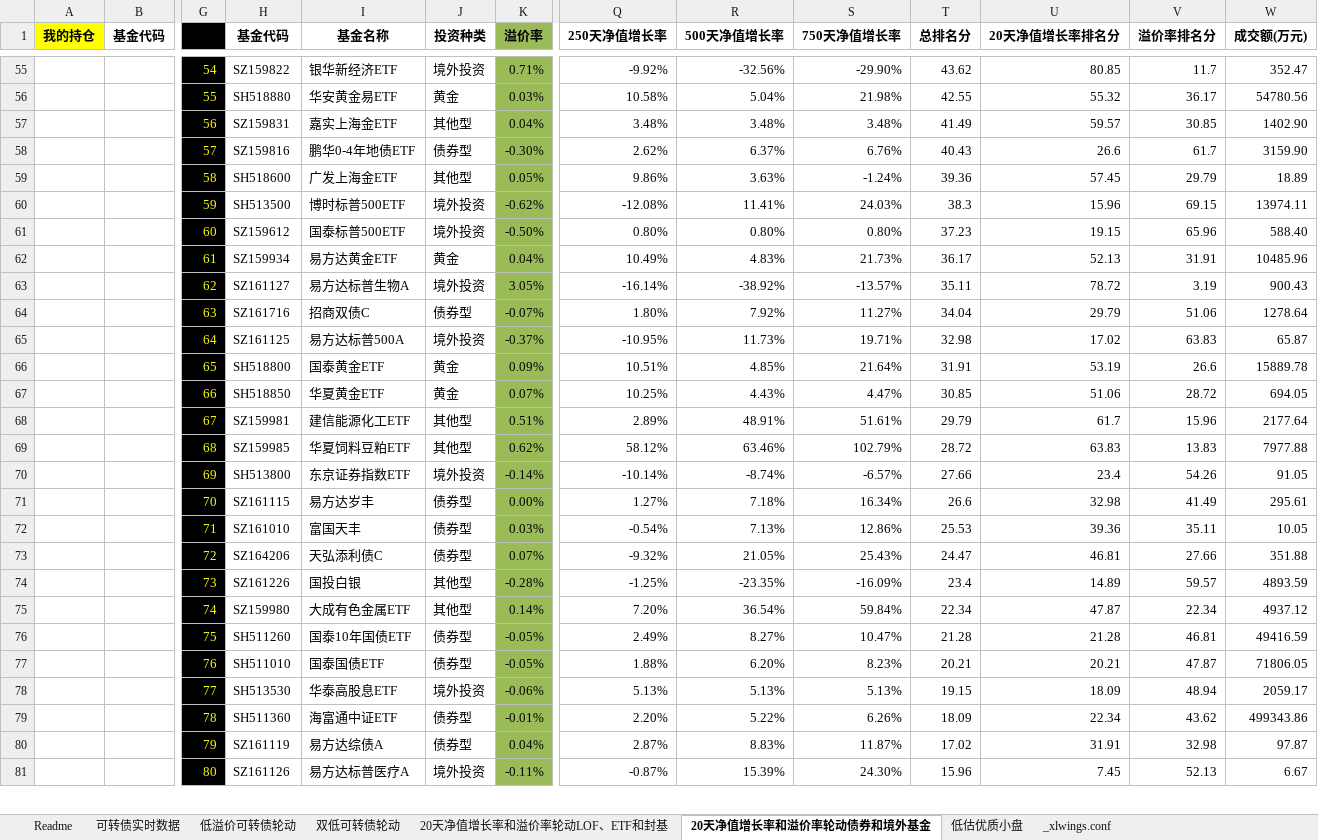
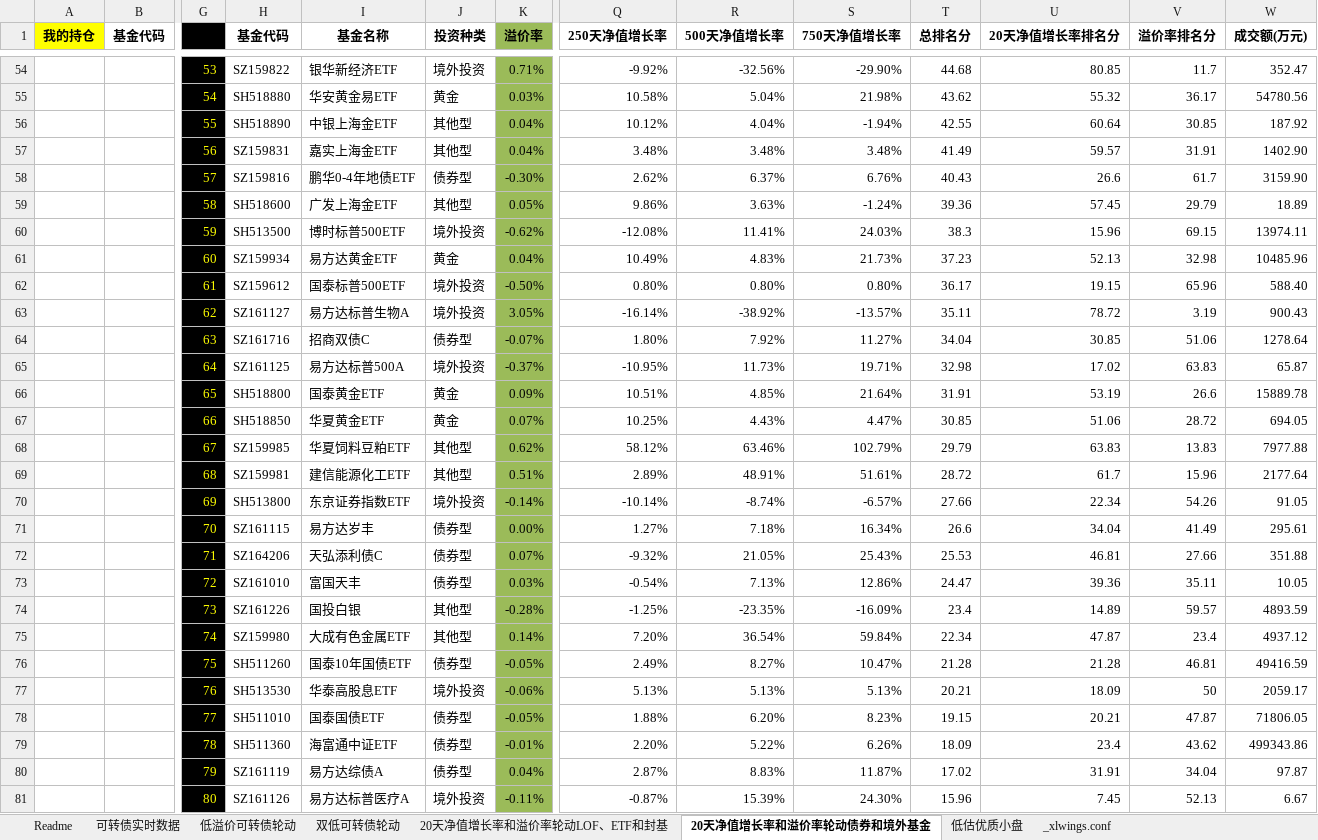
Before and after one commit to wbbyfd/UniversalRotation, an Excel workbook: UniversalRotation.xlsm, sheet 20天净值增长率和溢价率轮动债券和境外基金, drawn as a sheet; only a part is shown, gaps mark what is left out; values as stored, in another font and other column widths than the file's, no borders; charts and pictures not drawn; removed rows and columns are numbered as before the commit, all else as after; rows hold the shown columns only; the diff covers the shown part only; the diff names each change by its address in the sheet, - before the commit and + after, or states it on an @@ line.

```diff
--- a/UniversalRotation.xlsm (sheet 20天净值增长率和溢价率轮动债券和境外基金)
+++ b/UniversalRotation.xlsm (sheet 20天净值增长率和溢价率轮动债券和境外基金)
-G54: 54
+G54: 53
-T54 (总排名分): 43.62
+T54 (总排名分): 44.68
-G55: 55
+G55: 54
-T55 (总排名分): 42.55
+T55 (总排名分): 43.62
+row 56:  |  | 55 | SH518890 | 中银上海金ETF | 其他型 | 0.04% | 10.12% | 4.04% | -1.94% | 42.55 | 60.64 | 30.85 | 187.92
-V57 (溢价率排名分): 30.85
+V57 (溢价率排名分): 31.91
+row 61:  |  | 60 | SZ159934 | 易方达黄金ETF | 黄金 | 0.04% | 10.49% | 4.83% | 21.73% | 37.23 | 52.13 | 32.98 | 10485.96
-G62: 60
+G62: 61
-T62 (总排名分): 37.23
+T62 (总排名分): 36.17
-row 62:  |  | 61 | SZ159934 | 易方达黄金ETF | 黄金 | 0.04% | 10.49% | 4.83% | 21.73% | 36.17 | 52.13 | 31.91 | 10485.96
-U64 (20天净值增长率排名分): 29.79
+U64 (20天净值增长率排名分): 30.85
-row 68:  |  | 67 | SZ159981 | 建信能源化工ETF | 其他型 | 0.51% | 2.89% | 48.91% | 51.61% | 29.79 | 61.7 | 15.96 | 2177.64
-G68: 68
+G68: 67
-T68 (总排名分): 28.72
+T68 (总排名分): 29.79
+row 69:  |  | 68 | SZ159981 | 建信能源化工ETF | 其他型 | 0.51% | 2.89% | 48.91% | 51.61% | 28.72 | 61.7 | 15.96 | 2177.64
-U70 (20天净值增长率排名分): 23.4
+U70 (20天净值增长率排名分): 22.34
-U71 (20天净值增长率排名分): 32.98
+U71 (20天净值增长率排名分): 34.04
-row 72:  |  | 71 | SZ161010 | 富国天丰 | 债券型 | 0.03% | -0.54% | 7.13% | 12.86% | 25.53 | 39.36 | 35.11 | 10.05
-G72: 72
+G72: 71
-T72 (总排名分): 24.47
+T72 (总排名分): 25.53
+row 73:  |  | 72 | SZ161010 | 富国天丰 | 债券型 | 0.03% | -0.54% | 7.13% | 12.86% | 24.47 | 39.36 | 35.11 | 10.05
-V75 (溢价率排名分): 22.34
+V75 (溢价率排名分): 23.4
+row 77:  |  | 76 | SH513530 | 华泰高股息ETF | 境外投资 | -0.06% | 5.13% | 5.13% | 5.13% | 20.21 | 18.09 | 50 | 2059.17
-G78: 76
+G78: 77
-T78 (总排名分): 20.21
+T78 (总排名分): 19.15
-row 78:  |  | 77 | SH513530 | 华泰高股息ETF | 境外投资 | -0.06% | 5.13% | 5.13% | 5.13% | 19.15 | 18.09 | 48.94 | 2059.17
-U79 (20天净值增长率排名分): 22.34
+U79 (20天净值增长率排名分): 23.4
-V80 (溢价率排名分): 32.98
+V80 (溢价率排名分): 34.04
```
Also changed, not shown: 7 added rows, 8 removed rows and 30 edited cells elsewhere in this sheet, sheet 20天净值增长率和溢价率轮动LOF、ETF和封基, sheet 可转债实时数据, sheet Readme, 1 other file.
